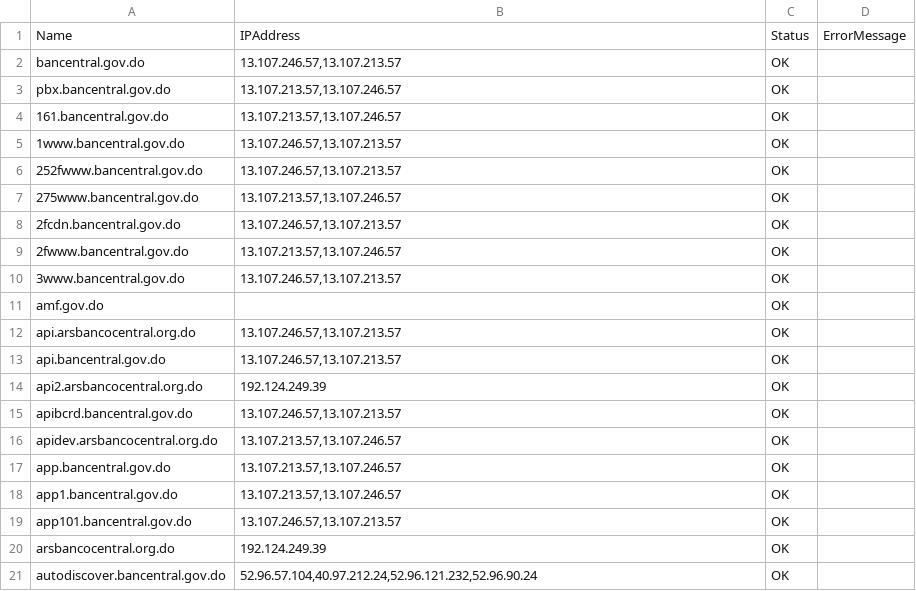
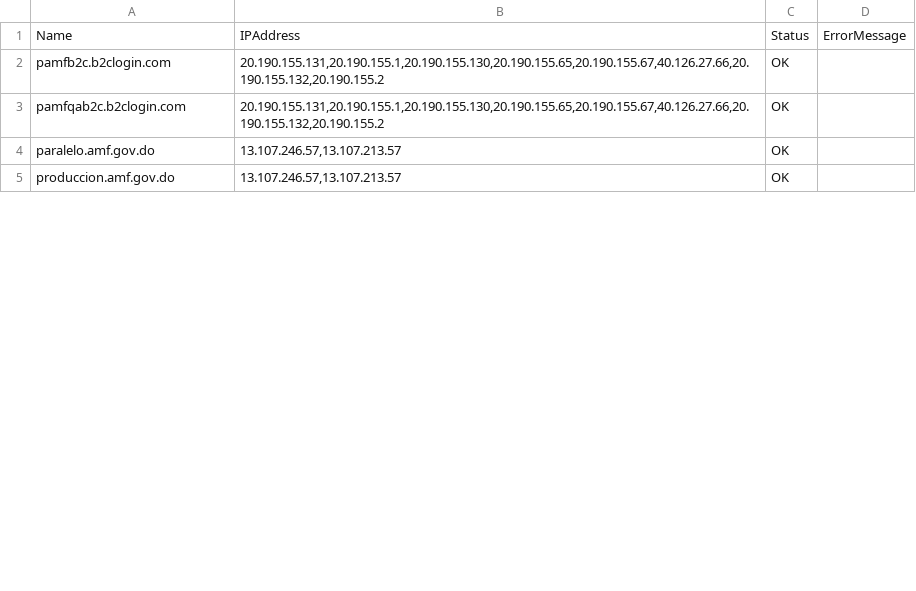
Before and after one commit to osvaldohdzm/SAK-PowerShellScripts, a CSV file: GetIPFromHostnames/results.csv, drawn as a sheet; only a part is shown; the diff covers the shown part only.

```diff
--- a/GetIPFromHostnames/results.csv
+++ b/GetIPFromHostnames/results.csv
@@ -1,21 +1,5 @@
 "Name","IPAddress","Status","ErrorMessage"
-"bancentral.gov.do","13.107.246.57,13.107.213.57","OK",""
-"pbx.bancentral.gov.do","13.107.213.57,13.107.246.57","OK",""
-"161.bancentral.gov.do","13.107.213.57,13.107.246.57","OK",""
-"1www.bancentral.gov.do","13.107.246.57,13.107.213.57","OK",""
-"252fwww.bancentral.gov.do","13.107.246.57,13.107.213.57","OK",""
-"275www.bancentral.gov.do","13.107.213.57,13.107.246.57","OK",""
-"2fcdn.bancentral.gov.do","13.107.246.57,13.107.213.57","OK",""
-"2fwww.bancentral.gov.do","13.107.213.57,13.107.246.57","OK",""
-"3www.bancentral.gov.do","13.107.246.57,13.107.213.57","OK",""
-"amf.gov.do","","OK",""
-"api.arsbancocentral.org.do","13.107.246.57,13.107.213.57","OK",""
-"api.bancentral.gov.do","13.107.246.57,13.107.213.57","OK",""
-"api2.arsbancocentral.org.do","192.124.249.39","OK",""
-"apibcrd.bancentral.gov.do","13.107.246.57,13.107.213.57","OK",""
-"apidev.arsbancocentral.org.do","13.107.213.57,13.107.246.57","OK",""
-"app.bancentral.gov.do","13.107.213.57,13.107.246.57","OK",""
-"app1.bancentral.gov.do","13.107.213.57,13.107.246.57","OK",""
-"app101.bancentral.gov.do","13.107.246.57,13.107.213.57","OK",""
-"arsbancocentral.org.do","192.124.249.39","OK",""
-"autodiscover.bancentral.gov.do","52.96.57.104,40.97.212.24,52.96.121.232,52.96.90.24","OK",""
+"pamfb2c.b2clogin.com","20.190.155.131,20.190.155.1,20.190.155.130,20.190.155.65,20.190.155.67,40.126.27.66,20.190.155.132,20.190.155.2","OK",""
+"pamfqab2c.b2clogin.com","20.190.155.131,20.190.155.1,20.190.155.130,20.190.155.65,20.190.155.67,40.126.27.66,20.190.155.132,20.190.155.2","OK",""
+"paralelo.amf.gov.do","13.107.246.57,13.107.213.57","OK",""
+"produccion.amf.gov.do","13.107.246.57,13.107.213.57","OK",""
```
Also changed, not shown: 1 added row, 42 removed rows and 11 edited cells elsewhere in this file, GetHostnamesFromIP/results.csv, 5 other files.
